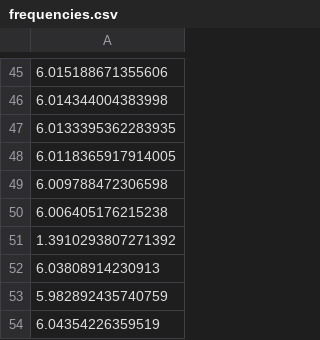
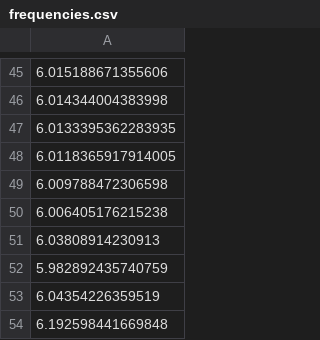
Before and after one commit to gszep/hamiltonian-optimisation, a CSV file: data/B/L3/coupled/frequencies.csv, drawn as a sheet; only a part is shown, gaps mark what is left out; the shorter side is filled out with more unchanged rows; the diff names each change by its address in the sheet, - before the commit and + after, or states it on an @@ line.

```diff
--- a/data/B/L3/coupled/frequencies.csv
+++ b/data/B/L3/coupled/frequencies.csv
-row 51: 1.3910293807271392
```
Also changed, not shown: data/B/L3/coupled/fluxes.csv, 6 other files.
